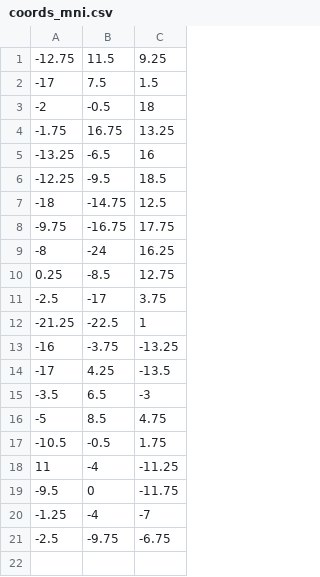
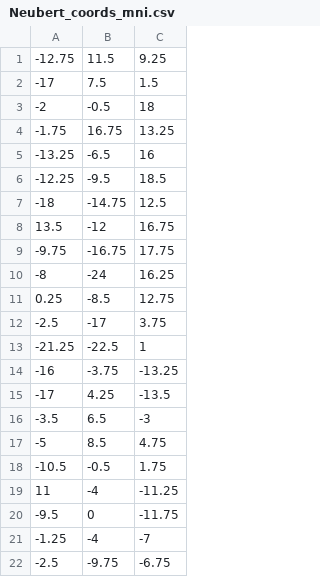
Before and after one commit to edrojas3/nhp_data_processing, a CSV file: files/Neubert_coords_mni.csv (was files/coords_mni.csv), drawn as a sheet; the diff names each change by its address in the sheet, - before the commit and + after, or states it on an @@ line.

```diff
--- a/files/coords_mni.csv
+++ b/files/Neubert_coords_mni.csv
+row 8: 13.5 | -12 | 16.75
```
Also changed, not shown: 8 other files.
